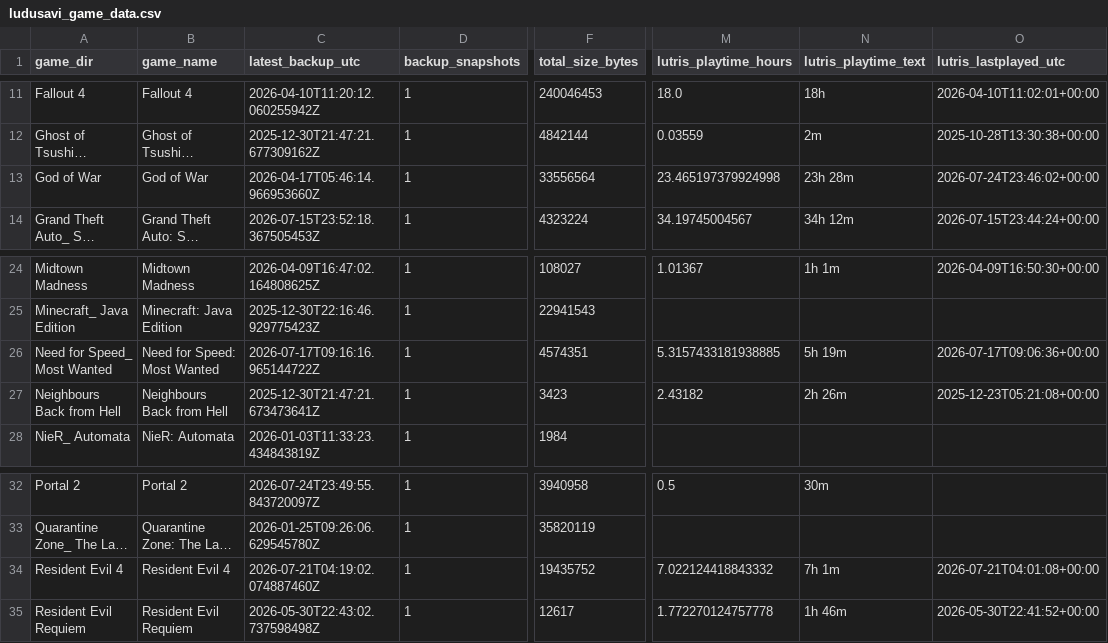
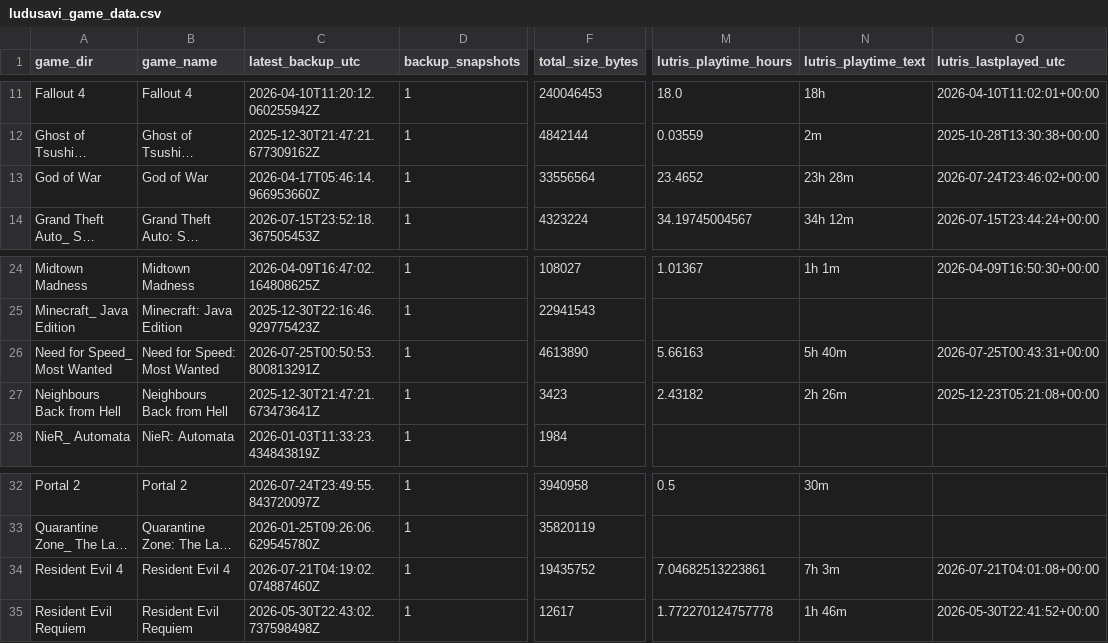
Before and after one commit to X3eRo0/ludusavi-stats-public, a CSV file: ludusavi_game_data.csv, drawn as a sheet; only a part is shown, gaps mark what is left out; long unchanged cells end in …; the diff names each change by its address in the sheet, - before the commit and + after, or states it on an @@ line.

```diff
--- a/ludusavi_game_data.csv
+++ b/ludusavi_game_data.csv
-M13 (lutris_playtime_hours): 23.465197379924998
+M13 (lutris_playtime_hours): 23.4652
-C26 (latest_backup_utc): 2026-07-17T09:16:16.965144722Z
+C26 (latest_backup_utc): 2026-07-25T00:50:53.800813291Z
-F26 (total_size_bytes): 4574351
+F26 (total_size_bytes): 4613890
-M26 (lutris_playtime_hours): 5.3157433181938885
+M26 (lutris_playtime_hours): 5.66163
-N26 (lutris_playtime_text): 5h 19m
+N26 (lutris_playtime_text): 5h 40m
-O26 (lutris_lastplayed_utc): 2026-07-17T09:06:36+00:00
+O26 (lutris_lastplayed_utc): 2026-07-25T00:43:31+00:00
-M34 (lutris_playtime_hours): 7.022124418843332
+M34 (lutris_playtime_hours): 7.04682513223861
-N34 (lutris_playtime_text): 7h 1m
+N34 (lutris_playtime_text): 7h 3m
```
